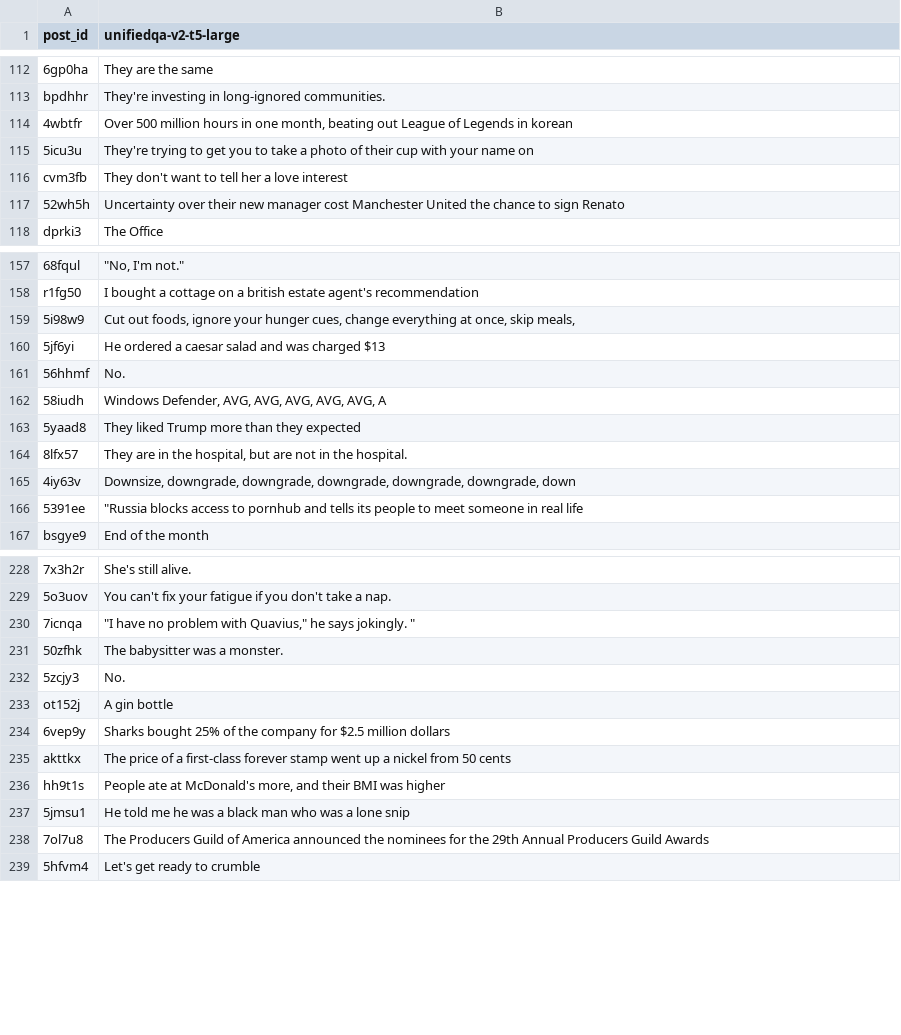
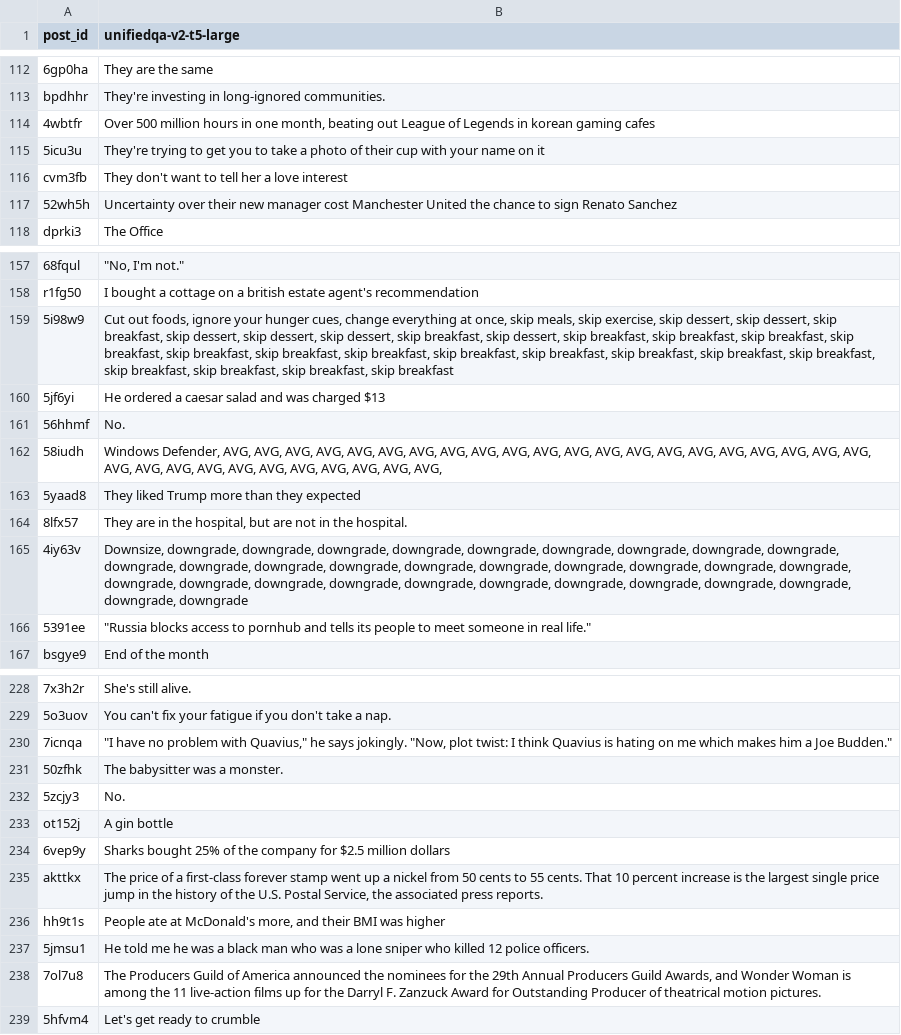
Before and after one commit to marksverdhei/SYAC-ML, a CSV file: evaluation/dev/unifiedqa-v2-t5-large/predictions.csv, drawn as a sheet; only a part is shown, gaps mark what is left out; the diff covers the shown part only; the diff names each change by its address in the sheet, - before the commit and + after, or states it on an @@ line.

Commit message:
Add new predictions

```diff
--- a/evaluation/dev/unifiedqa-v2-t5-large/predictions.csv
+++ b/evaluation/dev/unifiedqa-v2-t5-large/predictions.csv
-B114 (unifiedqa-v2-t5-large): …in korean
+B114 (unifiedqa-v2-t5-large): …in korean gaming cafes
-B115 (unifiedqa-v2-t5-large): …name on
+B115 (unifiedqa-v2-t5-large): …name on it
-B117 (unifiedqa-v2-t5-large): …sign Renato
+B117 (unifiedqa-v2-t5-large): …sign Renato Sanchez
-B159 (unifiedqa-v2-t5-large): …skip meals,
+B159 (unifiedqa-v2-t5-large): …skip meals, skip exercise, skip dessert, skip dessert, skip breakfast, skip dessert, skip dessert, skip dessert, skip breakfast, skip dessert, skip breakfast, skip breakfast, skip breakfast, skip breakfast, skip breakfast, skip breakfast, skip breakfast, skip breakfast, skip breakfast, skip breakfast, skip breakfast, skip breakfast, skip breakfast, skip breakfast, skip breakfast, skip breakfast
-B162 (unifiedqa-v2-t5-large): …AVG, AVG, A
+B162 (unifiedqa-v2-t5-large): …AVG, AVG, AVG, AVG, AVG, AVG, AVG, AVG, AVG, AVG, AVG, AVG, AVG, AVG, AVG, AVG, AVG, AVG, AVG, AVG, AVG, AVG, AVG, AVG, AVG, AVG, AVG, AVG, AVG,
-B165 (unifiedqa-v2-t5-large): …downgrade, downgrade, down
+B165 (unifiedqa-v2-t5-large): …downgrade, downgrade, downgrade, downgrade, downgrade, downgrade, downgrade, downgrade, downgrade, downgrade, downgrade, downgrade, downgrade, downgrade, downgrade, downgrade, downgrade, downgrade, downgrade, downgrade, downgrade, downgrade, downgrade, downgrade, downgrade, downgrade, downgrade, downgrade
-B166 (unifiedqa-v2-t5-large): …in real life
+B166 (unifiedqa-v2-t5-large): …in real life."
-B230 (unifiedqa-v2-t5-large): …says jokingly. "
+B230 (unifiedqa-v2-t5-large): …says jokingly. "Now, plot twist: I think Quavius is hating on me which makes him a Joe Budden."
-B235 (unifiedqa-v2-t5-large): …50 cents
+B235 (unifiedqa-v2-t5-large): …50 cents to 55 cents. That 10 percent increase is the largest single price jump in the history of the U.S. Postal Service, the associated press reports.
-B237 (unifiedqa-v2-t5-large): …a lone snip
+B237 (unifiedqa-v2-t5-large): …a lone sniper who killed 12 police officers.
-B238 (unifiedqa-v2-t5-large): …Producers Guild Awards
+B238 (unifiedqa-v2-t5-large): …Producers Guild Awards, and Wonder Woman is among the 11 live-action films up for the Darryl F. Zanzuck Award for Outstanding Producer of theatrical motion pictures.
```
Also changed, not shown: 66 edited cells elsewhere in this file, evaluation/dev/unifiedqa-t5-v1-base/predictions.csv, evaluation/dev/unifiedqa-t5-v1-small/predictions.csv, 24 other files.
